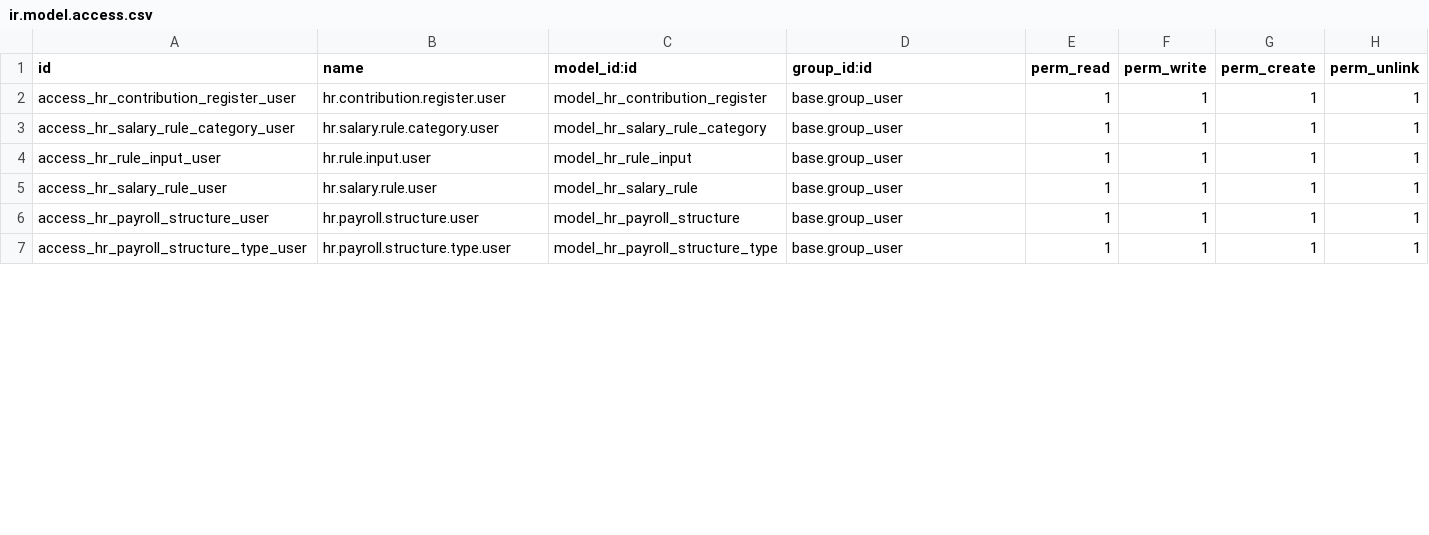
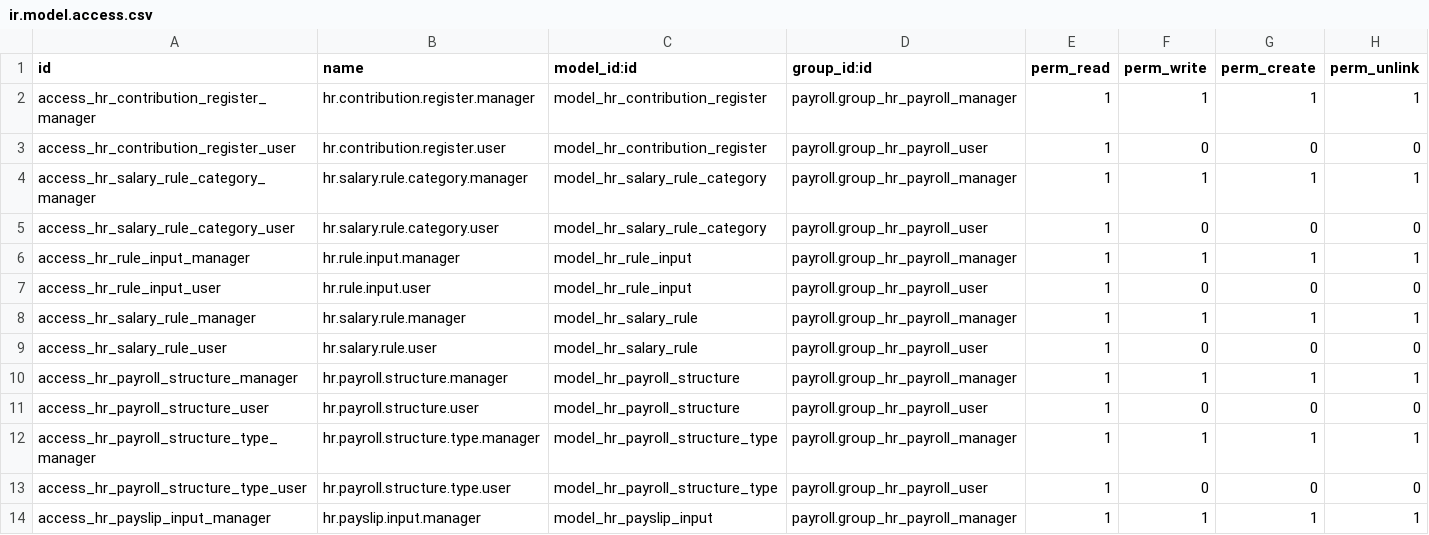
Before and after one commit to AnexDev1/ERP-Modules, a CSV file: payroll/security/ir.model.access.csv, drawn as a sheet; only a part is shown; the diff covers the shown part only.

Commit message:
feat(payroll): add access control groups, statusbar actions, and migration report

```diff
--- a/payroll/security/ir.model.access.csv
+++ b/payroll/security/ir.model.access.csv
@@ -1,7 +1,14 @@
 id,name,model_id:id,group_id:id,perm_read,perm_write,perm_create,perm_unlink
-access_hr_contribution_register_user,hr.contribution.register.user,model_hr_contribution_register,base.group_user,1,1,1,1
-access_hr_salary_rule_category_user,hr.salary.rule.category.user,model_hr_salary_rule_category,base.group_user,1,1,1,1
-access_hr_rule_input_user,hr.rule.input.user,model_hr_rule_input,base.group_user,1,1,1,1
-access_hr_salary_rule_user,hr.salary.rule.user,model_hr_salary_rule,base.group_user,1,1,1,1
-access_hr_payroll_structure_user,hr.payroll.structure.user,model_hr_payroll_structure,base.group_user,1,1,1,1
-access_hr_payroll_structure_type_user,hr.payroll.structure.type.user,model_hr_payroll_structure_type,base.group_user,1,1,1,1
+access_hr_contribution_register_manager,hr.contribution.register.manager,model_hr_contribution_register,payroll.group_hr_payroll_manager,1,1,1,1
+access_hr_contribution_register_user,hr.contribution.register.user,model_hr_contribution_register,payroll.group_hr_payroll_user,1,0,0,0
+access_hr_salary_rule_category_manager,hr.salary.rule.category.manager,model_hr_salary_rule_category,payroll.group_hr_payroll_manager,1,1,1,1
+access_hr_salary_rule_category_user,hr.salary.rule.category.user,model_hr_salary_rule_category,payroll.group_hr_payroll_user,1,0,0,0
+access_hr_rule_input_manager,hr.rule.input.manager,model_hr_rule_input,payroll.group_hr_payroll_manager,1,1,1,1
+access_hr_rule_input_user,hr.rule.input.user,model_hr_rule_input,payroll.group_hr_payroll_user,1,0,0,0
+access_hr_salary_rule_manager,hr.salary.rule.manager,model_hr_salary_rule,payroll.group_hr_payroll_manager,1,1,1,1
+access_hr_salary_rule_user,hr.salary.rule.user,model_hr_salary_rule,payroll.group_hr_payroll_user,1,0,0,0
+access_hr_payroll_structure_manager,hr.payroll.structure.manager,model_hr_payroll_structure,payroll.group_hr_payroll_manager,1,1,1,1
+access_hr_payroll_structure_user,hr.payroll.structure.user,model_hr_payroll_structure,payroll.group_hr_payroll_user,1,0,0,0
+access_hr_payroll_structure_type_manager,hr.payroll.structure.type.manager,model_hr_payroll_structure_type,payroll.group_hr_payroll_manager,1,1,1,1
+access_hr_payroll_structure_type_user,hr.payroll.structure.type.user,model_hr_payroll_structure_type,payroll.group_hr_payroll_user,1,0,0,0
+access_hr_payslip_input_manager,hr.payslip.input.manager,model_hr_payslip_input,payroll.group_hr_payroll_manager,1,1,1,1
```
Also changed, not shown: 7 added rows and 20 edited cells elsewhere in this file, 6 other files.
